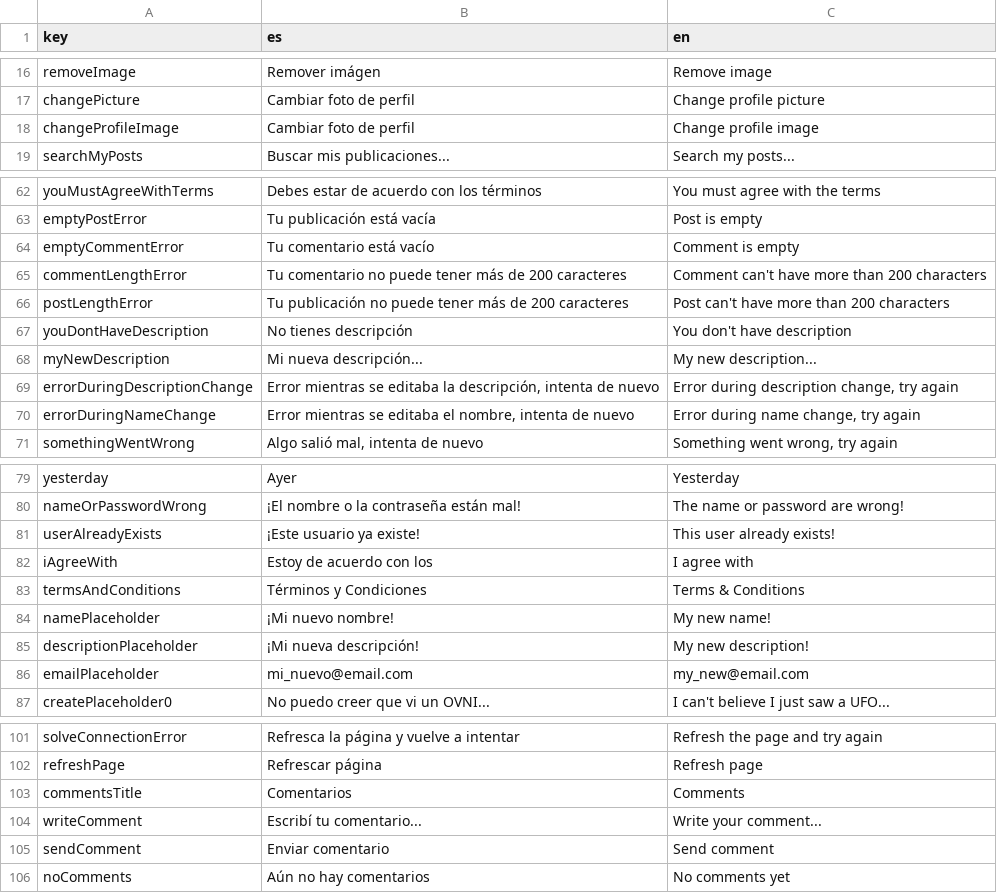
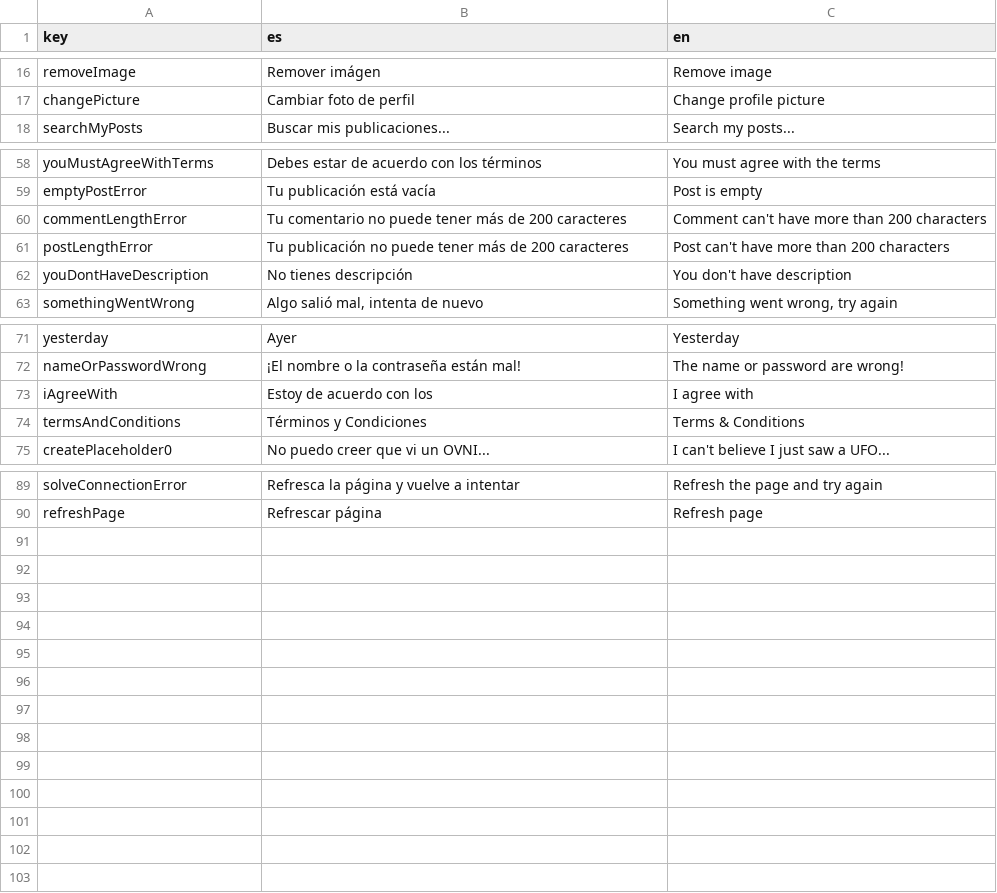
Before and after one commit to Ezetorc/vibe-page, a CSV file: public/text/dictionary.csv, drawn as a sheet; only a part is shown, gaps mark what is left out; the diff covers the shown part only; the diff names each change by its address in the sheet, - before the commit and + after, or states it on an @@ line.

Commit message:
Removed unused dictionary words

```diff
--- a/public/text/dictionary.csv
+++ b/public/text/dictionary.csv
-row 18: changeProfileImage | Cambiar foto de perfil | Change profile image
-row 64: emptyCommentError | Tu comentario está vacío | Comment is empty
-row 68: myNewDescription | Mi nueva descripción... | My new description...
-row 69: errorDuringDescriptionChange | Error mientras se editaba la descripción, intenta de nuevo | Error during description change, try again
-row 70: errorDuringNameChange | Error mientras se editaba el nombre, intenta de nuevo | Error during name change, try again
-row 81: userAlreadyExists | ¡Este usuario ya existe! | This user already exists!
-row 84: namePlaceholder | ¡Mi nuevo nombre! | My new name!
-row 85: descriptionPlaceholder | ¡Mi nueva descripción! | My new description!
-row 86: emailPlaceholder | mi_nuevo@email.com | my_new@email.com
-row 103: commentsTitle | Comentarios | Comments
-row 104: writeComment | Escribí tu comentario... | Write your comment...
-row 105: sendComment | Enviar comentario | Send comment
-row 106: noComments | Aún no hay comentarios | No comments yet
```
Also changed, not shown: 3 removed rows elsewhere in this file, 14 other files.
